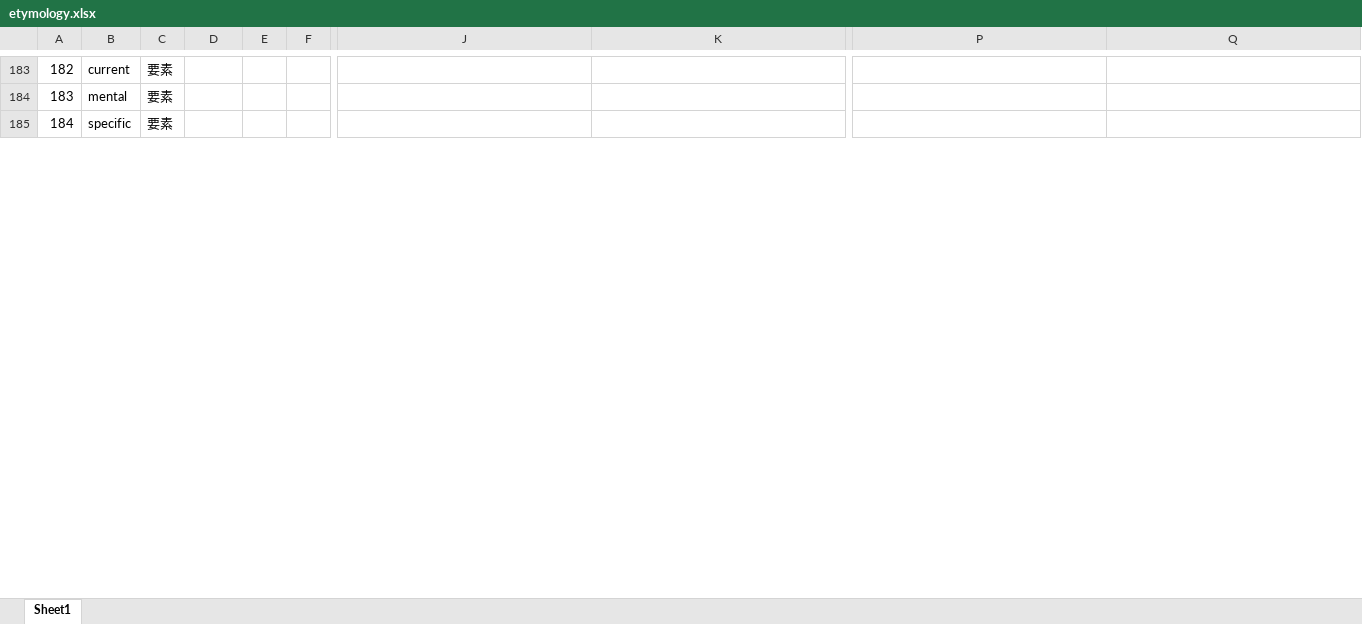
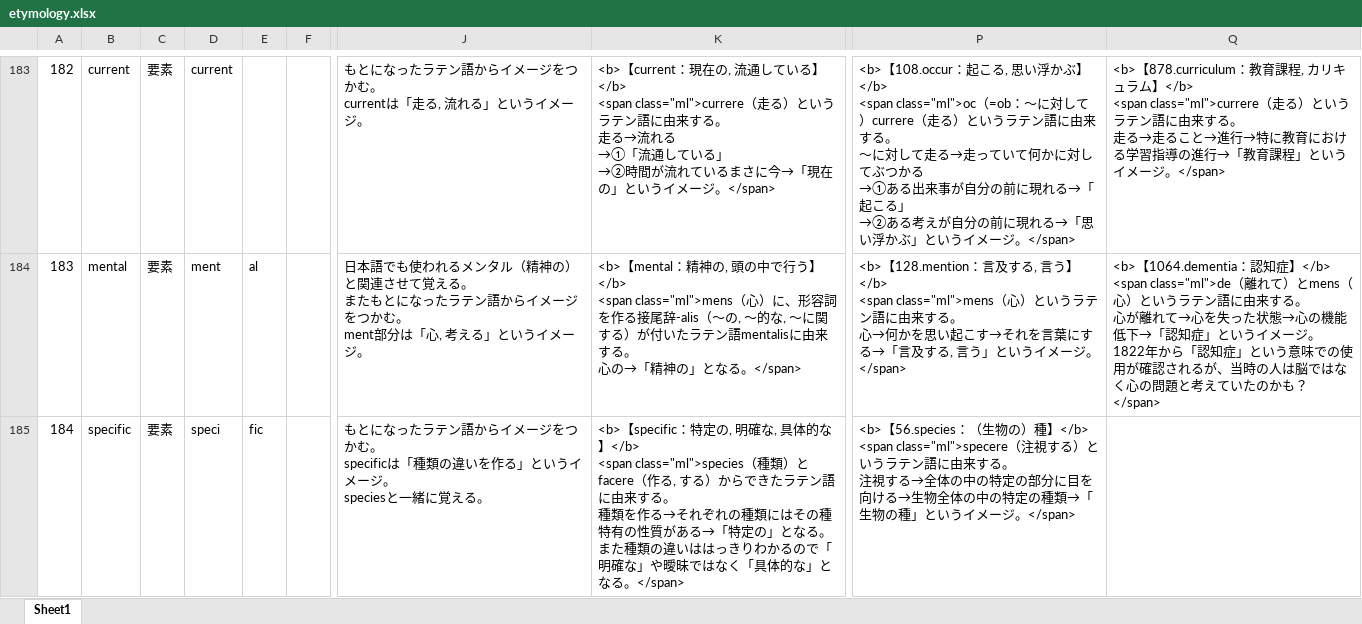
Before and after one commit to mar0ram/etymology-dictionary, an Excel workbook: data/etymology.xlsx, sheet Sheet1, drawn as a sheet; only a part is shown, gaps mark what is left out; values as stored, in another font and other column widths than the file's, no cell formats; ↵ is a line break in a cell; the diff covers the shown part only; the diff names each change by its address in the sheet, - before the commit and + after, or states it on an @@ line.

```diff
--- a/data/etymology.xlsx (sheet Sheet1)
+++ b/data/etymology.xlsx (sheet Sheet1)
-D183: (empty)
+D183: current
-J183: (empty)
+J183: もとになったラテン語からイメージをつかむ。 ↵ currentは「走る, 流れる」というイメージ。
-K183: (empty)
+K183: <b>【current：現在の, 流通している】</b> ↵ <span class="ml">currere（走る）というラテン語に由来する。 ↵ 走る→流れる ↵ →①「流通している」 ↵ →②時間が流れているまさに今→「現在の」というイメージ。</span>
-P183: (empty)
+P183: <b>【108.occur：起こる, 思い浮かぶ】</b> ↵ <span class="ml">oc（=ob：～に対して）currere（走る）というラテン語に由来する。 ↵ ～に対して走る→走っていて何かに対してぶつかる ↵ →①ある出来事が自分の前に現れる→「起こる」 ↵ →②ある考えが自分の前に現れる→「思い浮かぶ」というイメージ。</span>
-Q183: (empty)
+Q183: <b>【878.curriculum：教育課程, カリキュラム】</b> ↵ <span class="ml">currere（走る）というラテン語に由来する。 ↵ 走る→走ること→進行→特に教育における学習指導の進行→「教育課程」というイメージ。</span>
-D184: (empty)
+D184: ment
-E184: (empty)
+E184: al
-J184: (empty)
+J184: 日本語でも使われるメンタル（精神の）と関連させて覚える。 ↵ またもとになったラテン語からイメージをつかむ。 ↵ ment部分は「心, 考える」というイメージ。
-K184: (empty)
+K184: <b>【mental：精神の, 頭の中で行う】</b> ↵ <span class="ml">mens（心）に、形容詞を作る接尾辞-alis（～の, ～的な, ～に関する）が付いたラテン語mentalisに由来する。 ↵ 心の→「精神の」となる。</span>
-P184: (empty)
+P184: <b>【128.mention：言及する, 言う】</b> ↵ <span class="ml">mens（心）というラテン語に由来する。 ↵ 心→何かを思い起こす→それを言葉にする→「言及する, 言う」というイメージ。</span>
-Q184: (empty)
+Q184: <b>【1064.dementia：認知症】</b> ↵ <span class="ml">de（離れて）とmens（心）というラテン語に由来する。 ↵ 心が離れて→心を失った状態→心の機能低下→「認知症」というイメージ。 ↵ 1822年から「認知症」という意味での使用が確認されるが、当時の人は脳ではなく心の問題と考えていたのかも？</span>
-D185: (empty)
+D185: speci
-E185: (empty)
+E185: fic
-J185: (empty)
+J185: もとになったラテン語からイメージをつかむ。 ↵ specificは「種類の違いを作る」というイメージ。 ↵ speciesと一緒に覚える。
-K185: (empty)
+K185: <b>【specific：特定の, 明確な, 具体的な】</b> ↵ <span class="ml">species（種類）とfacere（作る, する）からできたラテン語に由来する。 ↵ 種類を作る→それぞれの種類にはその種特有の性質がある→「特定の」となる。 ↵ また種類の違いははっきりわかるので「明確な」や曖昧ではなく「具体的な」となる。</span>
-P185: (empty)
+P185: <b>【56.species：（生物の）種】</b> ↵ <span class="ml">specere（注視する）というラテン語に由来する。 ↵ 注視する→全体の中の特定の部分に目を向ける→生物全体の中の特定の種類→「生物の種」というイメージ。</span>
```
Also changed, not shown: 486 edited cells elsewhere in this sheet, cell formats, 2 other files.
